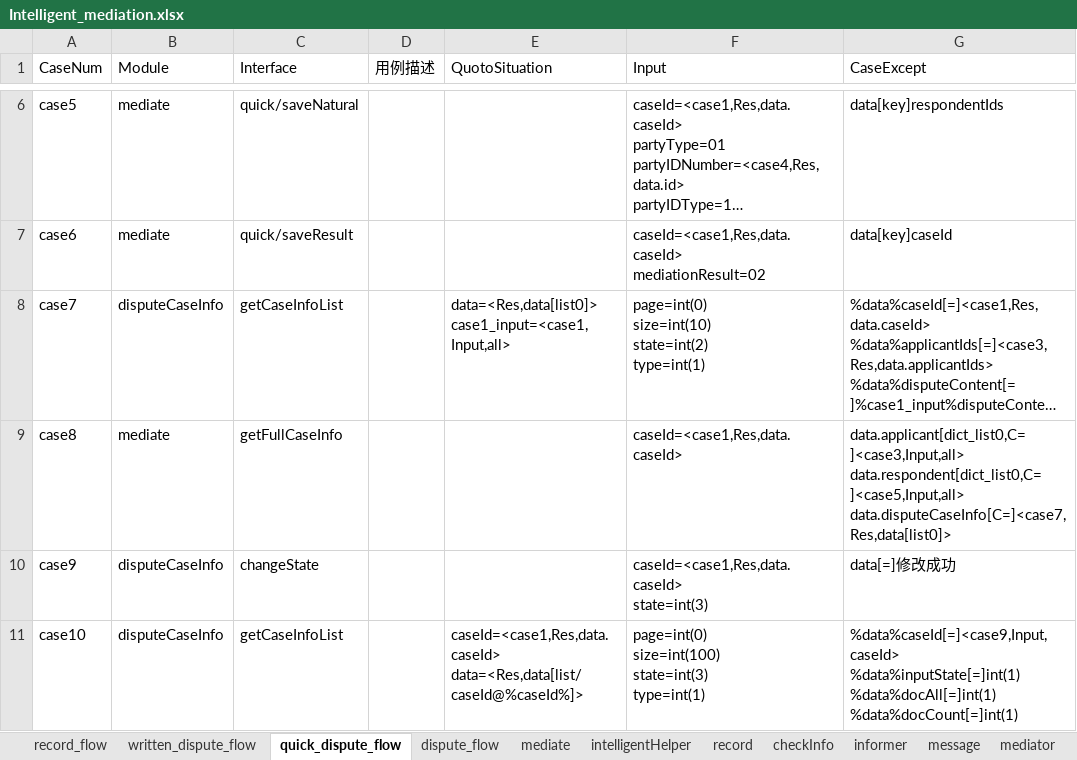
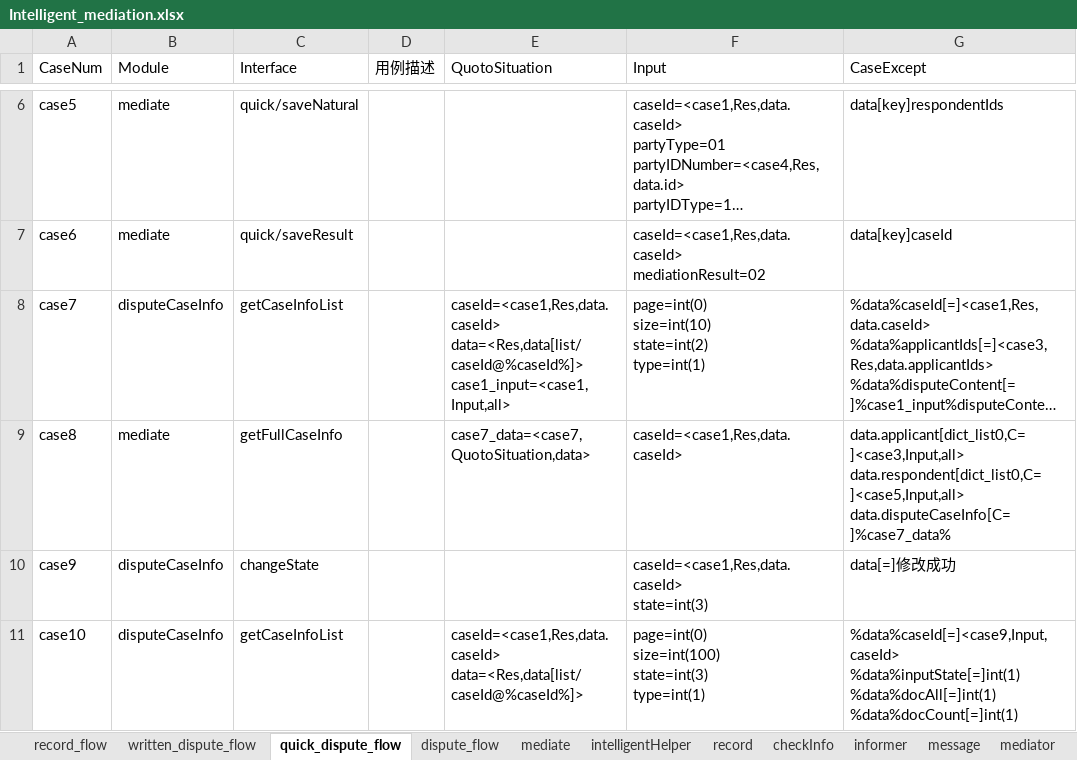
Before and after one commit to lqzk/AutoTest, an Excel workbook: InterfaceAuto/server/Intelligent_mediation/Intelligent_mediation.xlsx, sheet quick_dispute_flow, drawn as a sheet; only a part is shown, gaps mark what is left out; long unchanged cells end in …; values as stored, in another font and other column widths than the file's, no borders; ↵ is a line break in a cell; the diff names each change by its address in the sheet, - before the commit and + after, or states it on an @@ line.

```diff
--- a/InterfaceAuto/server/Intelligent_mediation/Intelligent_mediation.xlsx (sheet quick_dispute_flow)
+++ b/InterfaceAuto/server/Intelligent_mediation/Intelligent_mediation.xlsx (sheet quick_dispute_flow)
-E8 (QuotoSituation): data=<Res,data[list0]> ↵ case1_input=<case1,Input,all>
+E8 (QuotoSituation): caseId=<case1,Res,data.caseId> ↵ data=<Res,data[list/caseId@%caseId%]> ↵ case1_input=<case1,Input,all>
-E9 (QuotoSituation): (empty)
+E9 (QuotoSituation): case7_data=<case7,QuotoSituation,data>
-G9 (CaseExcept): data.applicant[dict_list0,C=]<case3,Input,all> ↵ data.respondent[dict_list0,C=]<case5,Input,all> ↵ data.disputeCaseInfo[C=]<case7,Res,data[list0]>
+G9 (CaseExcept): data.applicant[dict_list0,C=]<case3,Input,all> ↵ data.respondent[dict_list0,C=]<case5,Input,all> ↵ data.disputeCaseInfo[C=]%case7_data%
```
Also changed, not shown: sheet written_dispute_flow, sheet dispute_flow, sheet record, sheet mediate.
